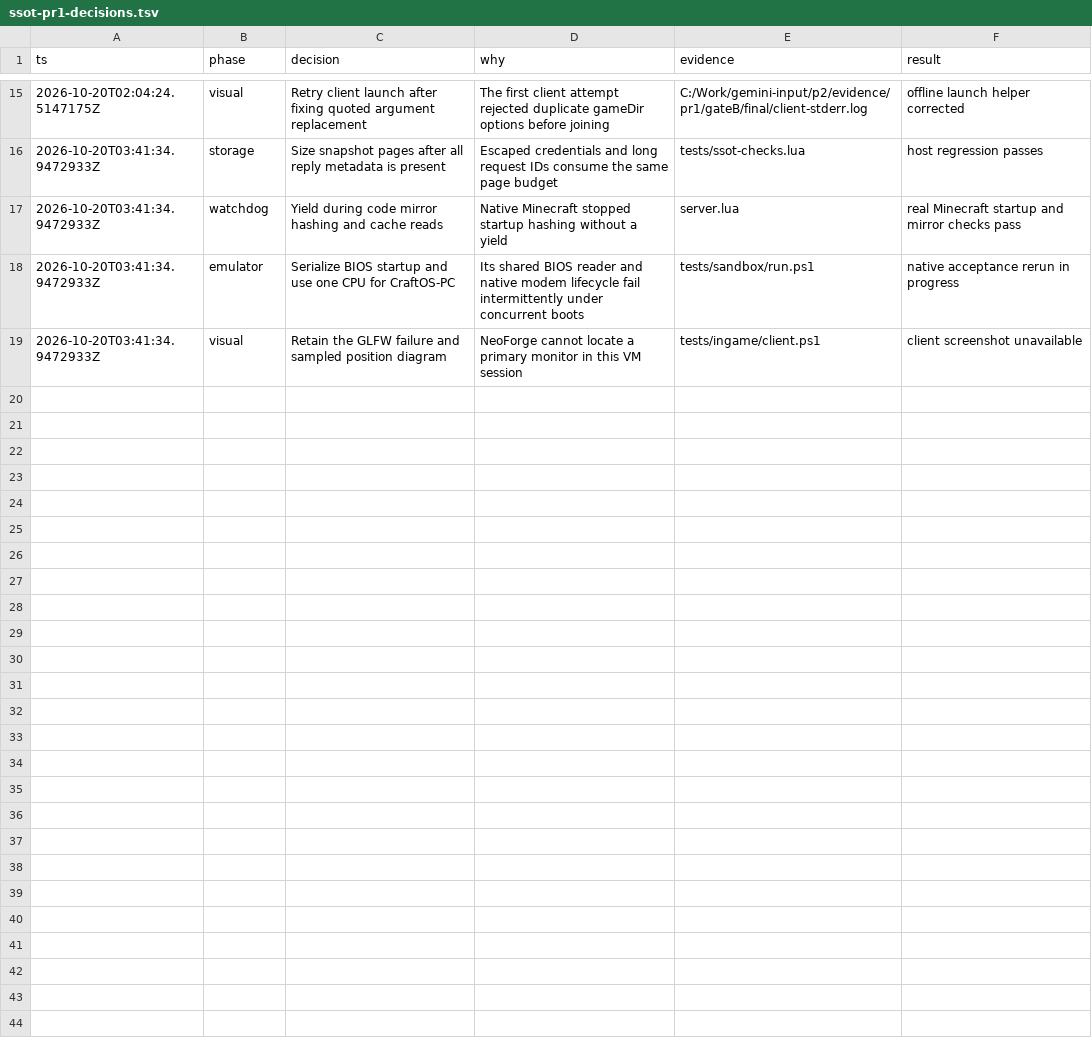
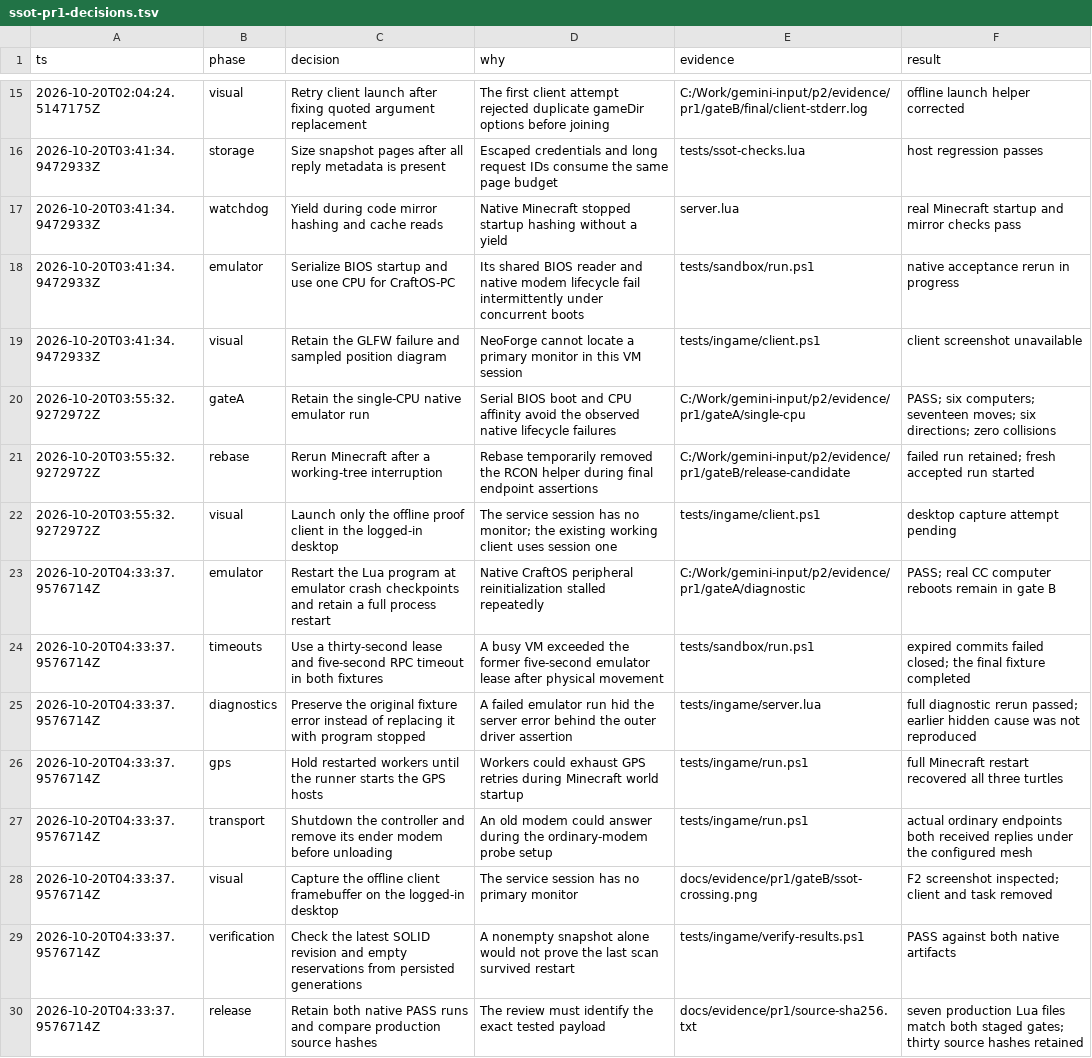
Before and after one commit to 140er/computercraft-scripts, a TSV file: docs/ssot-pr1-decisions.tsv, drawn as a sheet; only a part is shown, gaps mark what is left out; the diff names each change by its address in the sheet, - before the commit and + after, or states it on an @@ line.

Commit message:
test(ssot): stabilize restart gates and retain real artifacts

```diff
--- a/docs/ssot-pr1-decisions.tsv
+++ b/docs/ssot-pr1-decisions.tsv
+row 20: 2026-10-20T03:55:32.9272972Z | gateA | Retain the single-CPU native emulator run | Serial BIOS boot and CPU affinity avoid the observed native lifecycle failures | C:/Work/gemini-input/p2/evidence/pr1/gateA/single-cpu | PASS; six computers; seventeen moves; six directions; zero collisions
+row 21: 2026-10-20T03:55:32.9272972Z | rebase | Rerun Minecraft after a working-tree interruption | Rebase temporarily removed the RCON helper during final endpoint assertions | C:/Work/gemini-input/p2/evidence/pr1/gateB/release-candidate | failed run retained; fresh accepted run started
+row 22: 2026-10-20T03:55:32.9272972Z | visual | Launch only the offline proof client in the logged-in desktop | The service session has no monitor; the existing working client uses session one | tests/ingame/client.ps1 | desktop capture attempt pending
+row 23: 2026-10-20T04:33:37.9576714Z | emulator | Restart the Lua program at emulator crash checkpoints and retain a full process restart | Native CraftOS peripheral reinitialization stalled repeatedly | C:/Work/gemini-input/p2/evidence/pr1/gateA/diagnostic | PASS; real CC computer reboots remain in gate B
+row 24: 2026-10-20T04:33:37.9576714Z | timeouts | Use a thirty-second lease and five-second RPC timeout in both fixtures | A busy VM exceeded the former five-second emulator lease after physical movement | tests/sandbox/run.ps1 | expired commits failed closed; the final fixture completed
+row 25: 2026-10-20T04:33:37.9576714Z | diagnostics | Preserve the original fixture error instead of replacing it with program stopped | A failed emulator run hid the server error behind the outer driver assertion | tests/ingame/server.lua | full diagnostic rerun passed; earlier hidden cause was not reproduced
+row 26: 2026-10-20T04:33:37.9576714Z | gps | Hold restarted workers until the runner starts the GPS hosts | Workers could exhaust GPS retries during Minecraft world startup | tests/ingame/run.ps1 | full Minecraft restart recovered all three turtles
+row 27: 2026-10-20T04:33:37.9576714Z | transport | Shutdown the controller and remove its ender modem before unloading | An old modem could answer during the ordinary-modem probe setup | tests/ingame/run.ps1 | actual ordinary endpoints both received replies under the configured mesh
+row 28: 2026-10-20T04:33:37.9576714Z | visual | Capture the offline client framebuffer on the logged-in desktop | The service session has no primary monitor | docs/evidence/pr1/gateB/ssot-crossing.png | F2 screenshot inspected; client and task removed
+row 29: 2026-10-20T04:33:37.9576714Z | verification | Check the latest SOLID revision and empty reservations from persisted generations | A nonempty snapshot alone would not prove the last scan survived restart | tests/ingame/verify-results.ps1 | PASS against both native artifacts
+row 30: 2026-10-20T04:33:37.9576714Z | release | Retain both native PASS runs and compare production source hashes | The review must identify the exact tested payload | docs/evidence/pr1/source-sha256.txt | seven production Lua files match both staged gates; thirty source hashes retained
```
Also changed, not shown: 56 other files.
